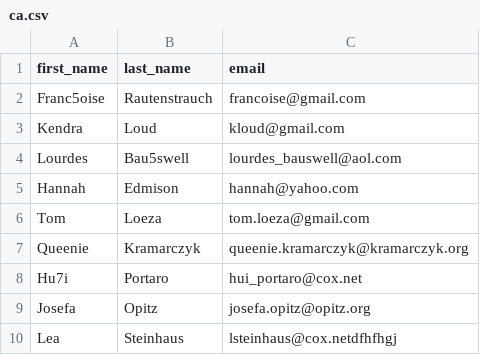
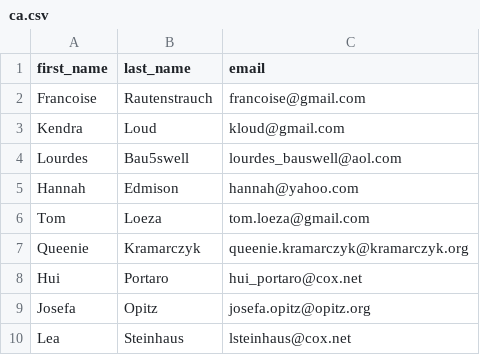
Before and after one commit to Abhi-6284/csvapi, a CSV file: ca.csv, drawn as a sheet.

```diff
--- a/ca.csv
+++ b/ca.csv
@@ -1,3 +1,3 @@
 first_name,last_name,email
-Franc5oise,Rautenstrauch,francoise@gmail.com
+Francoise,Rautenstrauch,francoise@gmail.com
 Kendra,Loud,kloud@gmail.com
@@ -7,4 +7,4 @@ Tom,Loeza,tom.loeza@gmail.com
 Queenie,Kramarczyk,queenie.kramarczyk@kramarczyk.org
-Hu7i,Portaro,hui_portaro@cox.net
+Hui,Portaro,hui_portaro@cox.net
 Josefa,Opitz,josefa.opitz@opitz.org
-Lea,Steinhaus,lsteinhaus@cox.netdfhfhgj
+Lea,Steinhaus,lsteinhaus@cox.net
```
Also changed, not shown: 23 other files.
